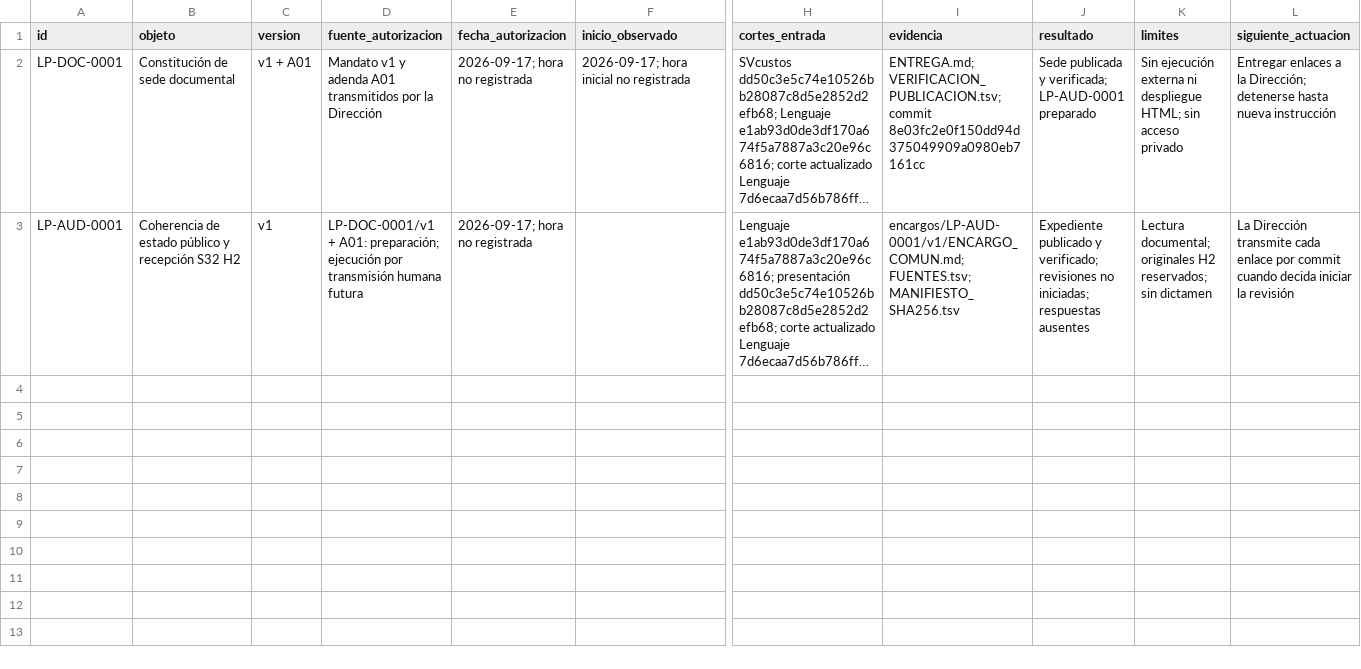
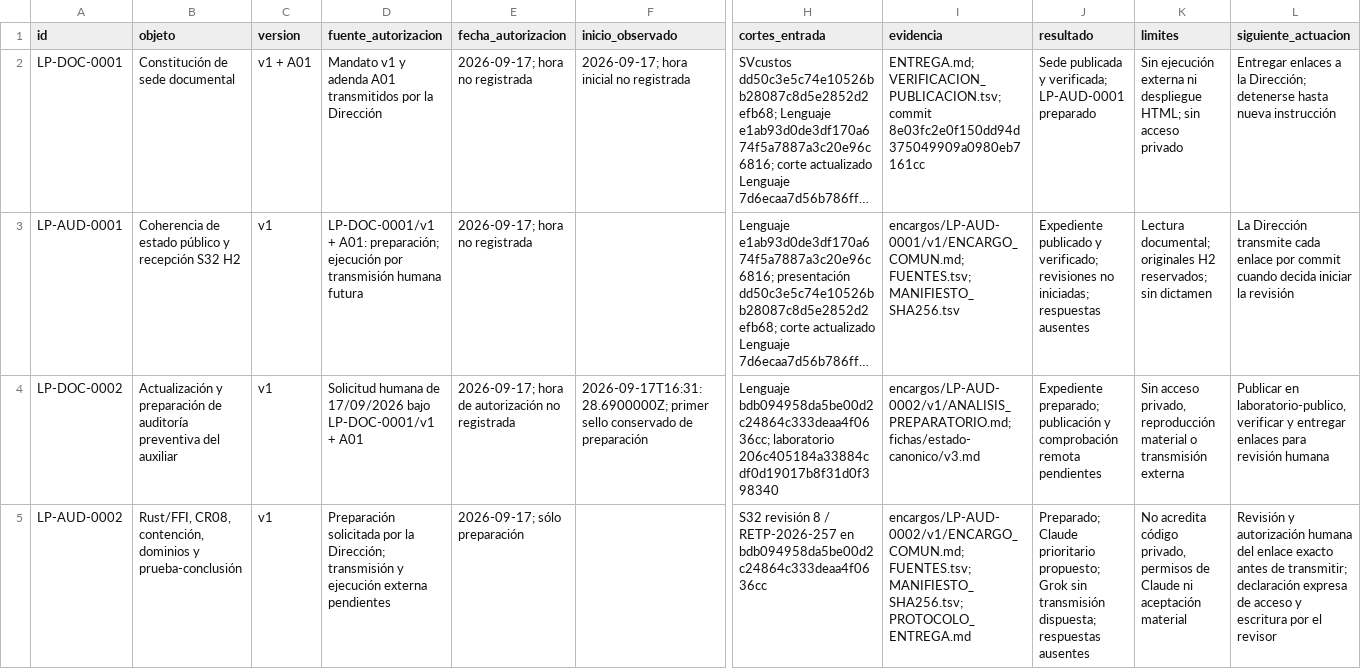
Before and after one commit to juantoniolloretegea/SVcustos-dataset, a CSV file: docs/laboratorio-de-infraestructura-SV/documentacion/revision-publica/REGISTRO_LP.csv, drawn as a sheet; only a part is shown, gaps mark what is left out; long unchanged cells end in …; rows hold the shown columns only; the diff names each change by its address in the sheet, - before the commit and + after, or states it on an @@ line.

Commit message:
docs: preparar LP-AUD-0002 sobre S32 revision 8 con entrega restringida

```diff
--- a/docs/laboratorio-de-infraestructura-SV/documentacion/revision-publica/REGISTRO_LP.csv
+++ b/docs/laboratorio-de-infraestructura-SV/documentacion/revision-publica/REGISTRO_LP.csv
+row 4: LP-DOC-0002 | Actualización y preparación de auditoría preventiva del auxiliar | v1 | Solicitud humana de 17/09/2026 bajo LP-DOC-0001/v1 + A01 | 2026-09-17; hora de autorización no registrada | 2026-09-17T16:31:28.6900000Z; primer sello conservado de preparación | Lenguaje bdb094958da5be00d2c24864c333deaa4f0636cc; laboratorio 206c405184a33884cdf0d19017b8f31d0f398340 | encargos/LP-AUD-0002/v1/ANALISIS_PREPARATORIO.md; fichas/estado-canonico/v3.md | Expediente preparado; publicación y comprobación remota pendientes | Sin acceso privado, reproducción material o transmisión externa | Publicar en laboratorio-publico, verificar y entregar enlaces para revisión humana
+row 5: LP-AUD-0002 | Rust/FFI, CR08, contención, dominios y prueba-conclusión | v1 | Preparación solicitada por la Dirección; transmisión y ejecución externa pendientes | 2026-09-17; sólo preparación |  | S32 revisión 8 / RETP-2026-257 en bdb094958da5be00d2c24864c333deaa4f0636cc | encargos/LP-AUD-0002/v1/ENCARGO_COMUN.md; FUENTES.tsv; MANIFIESTO_SHA256.tsv; PROTOCOLO_ENTREGA.md | Preparado; Claude prioritario propuesto; Grok sin transmisión dispuesta; respuestas ausentes | No acredita código privado, permisos de Claude ni aceptación material | Revisión y autorización humana del enlace exacto antes de transmitir; declaración expresa de acceso y escritura por el revisor
```
Also changed, not shown: docs/laboratorio-de-infraestructura-SV/documentacion/revision-publica/HISTORIAL_LP.csv, 26 other files.
